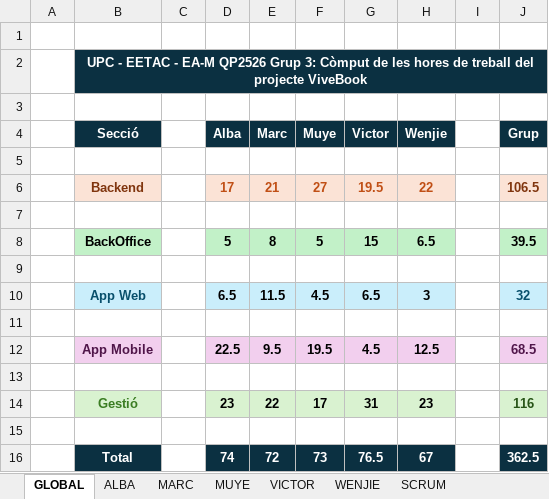
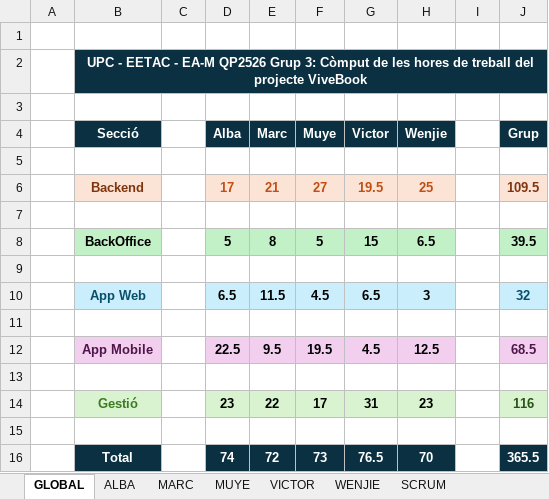
Before and after one commit to VictorPeso/EA_ViveBook_TeamManagement, an Excel workbook: horas.xlsx, sheet GLOBAL, drawn as a sheet; values as stored, in another font and other column widths than the file's, no borders; charts and pictures not drawn; the diff names each change by its address in the sheet, - before the commit and + after, or states it on an @@ line.

Commit message:
horas updated by wenjie

```diff
--- a/horas.xlsx (sheet GLOBAL)
+++ b/horas.xlsx (sheet GLOBAL)
-H6 (Wenjie): 22
+H6 (Wenjie): 25
-J6 (Grup): 106.5
+J6 (Grup): 109.5
-H16 (Wenjie): 67
+H16 (Wenjie): 70
-J16 (Grup): 362.5
+J16 (Grup): 365.5
```
Also changed, not shown: sheet WENJIE, charts or pictures.
